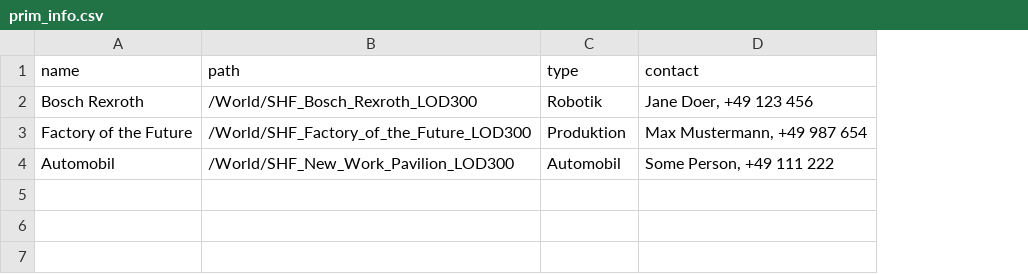
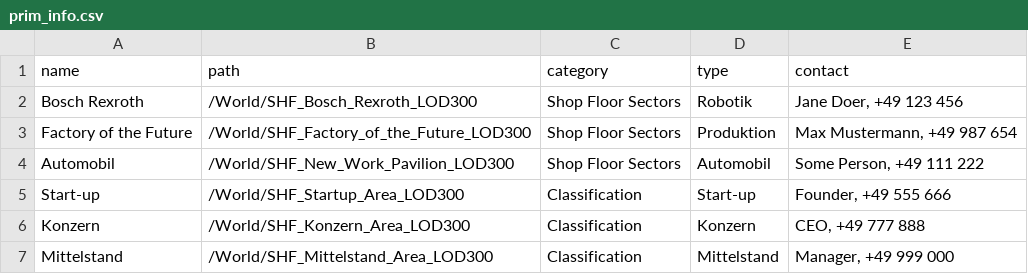
Before and after one commit to ARENA2036/omniverse-digital-twin-backend, a CSV file: company.usd_explorer_filters/company/usd_explorer_filters/prim_info.csv, drawn as a sheet; the diff names each change by its address in the sheet, - before the commit and + after, or states it on an @@ line.

```diff
--- a/company.usd_explorer_filters/company/usd_explorer_filters/prim_info.csv
+++ b/company.usd_explorer_filters/company/usd_explorer_filters/prim_info.csv
+column C (category), rows 2-4: all Shop Floor Sectors
+row 5: Start-up | /World/SHF_Startup_Area_LOD300 | Classification | Start-up | Founder, +49 555 666
+row 6: Konzern | /World/SHF_Konzern_Area_LOD300 | Classification | Konzern | CEO, +49 777 888
+row 7: Mittelstand | /World/SHF_Mittelstand_Area_LOD300 | Classification | Mittelstand | Manager, +49 999 000
```
Also changed, not shown: 8 other files.
